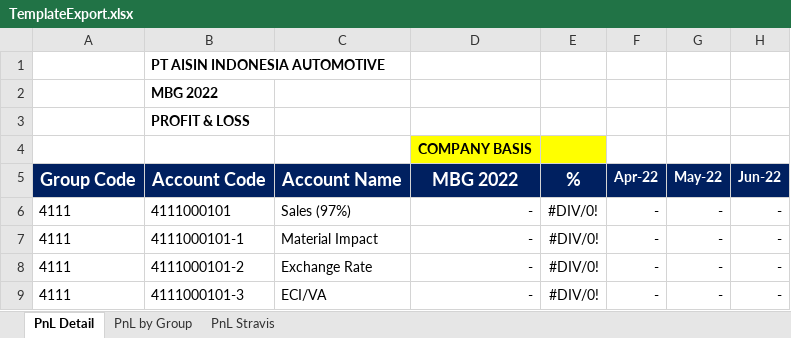
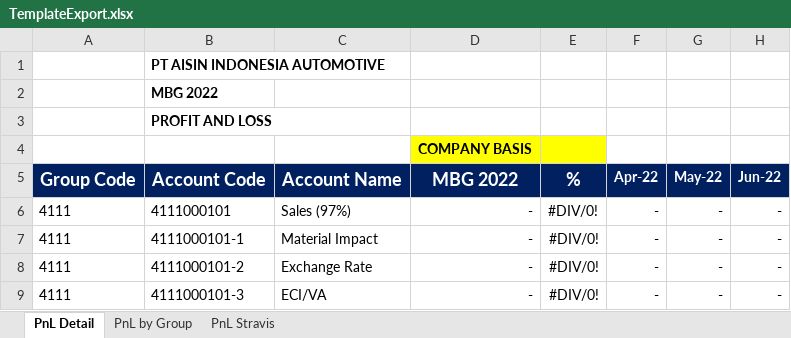
Before and after one commit to aisin-remote/cubic-pro, an Excel workbook: public/files/TemplateExport.xlsx, sheet PnL Detail, drawn as a sheet; only a part is shown; values as stored, in another font and other column widths than the file's, no borders; the diff names each change by its address in the sheet, - before the commit and + after, or states it on an @@ line.

Commit message:
dev-1.0.0 : template export terbaru

```diff
--- a/public/files/TemplateExport.xlsx (sheet PnL Detail)
+++ b/public/files/TemplateExport.xlsx (sheet PnL Detail)
-B3: PROFIT & LOSS
+B3: PROFIT AND LOSS
```
